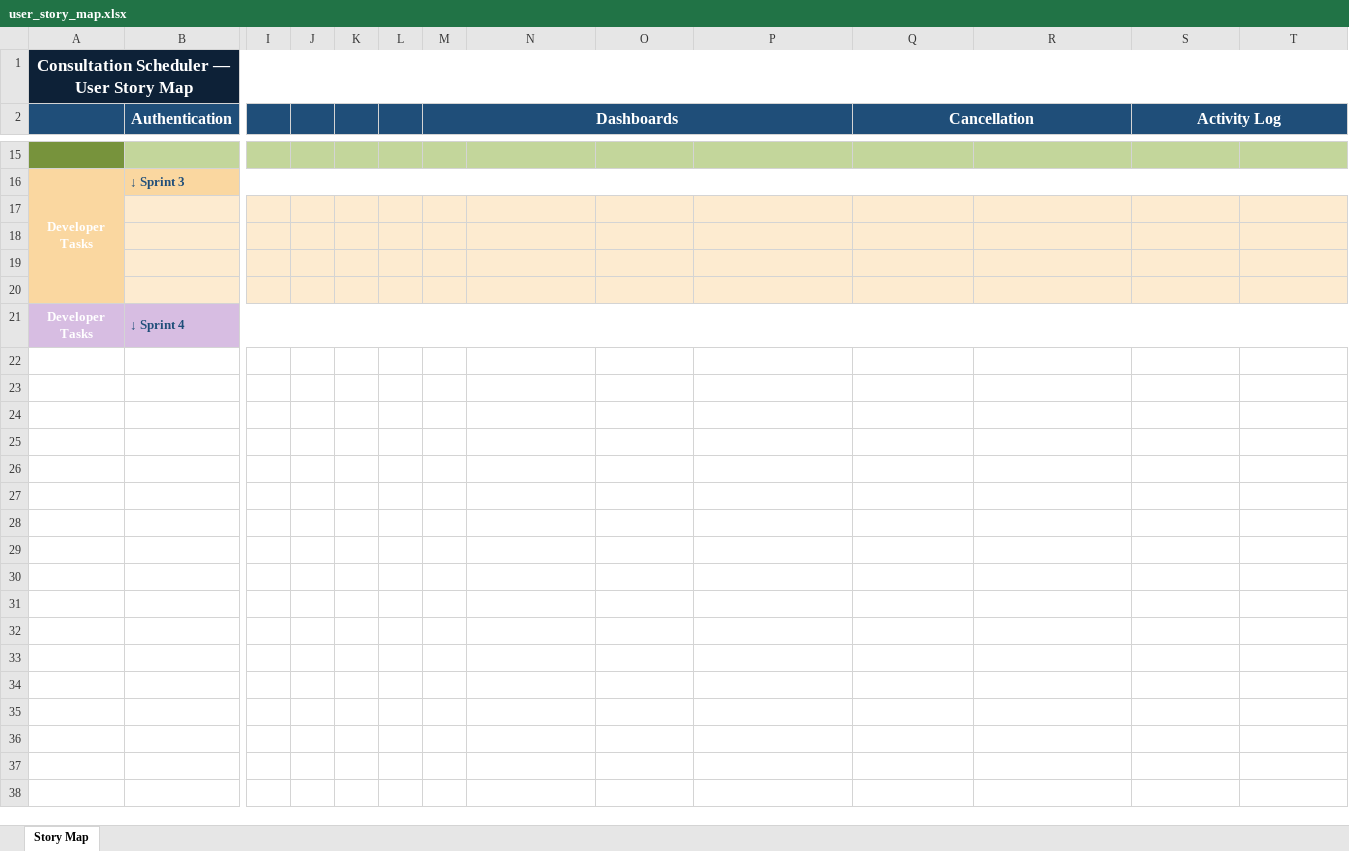
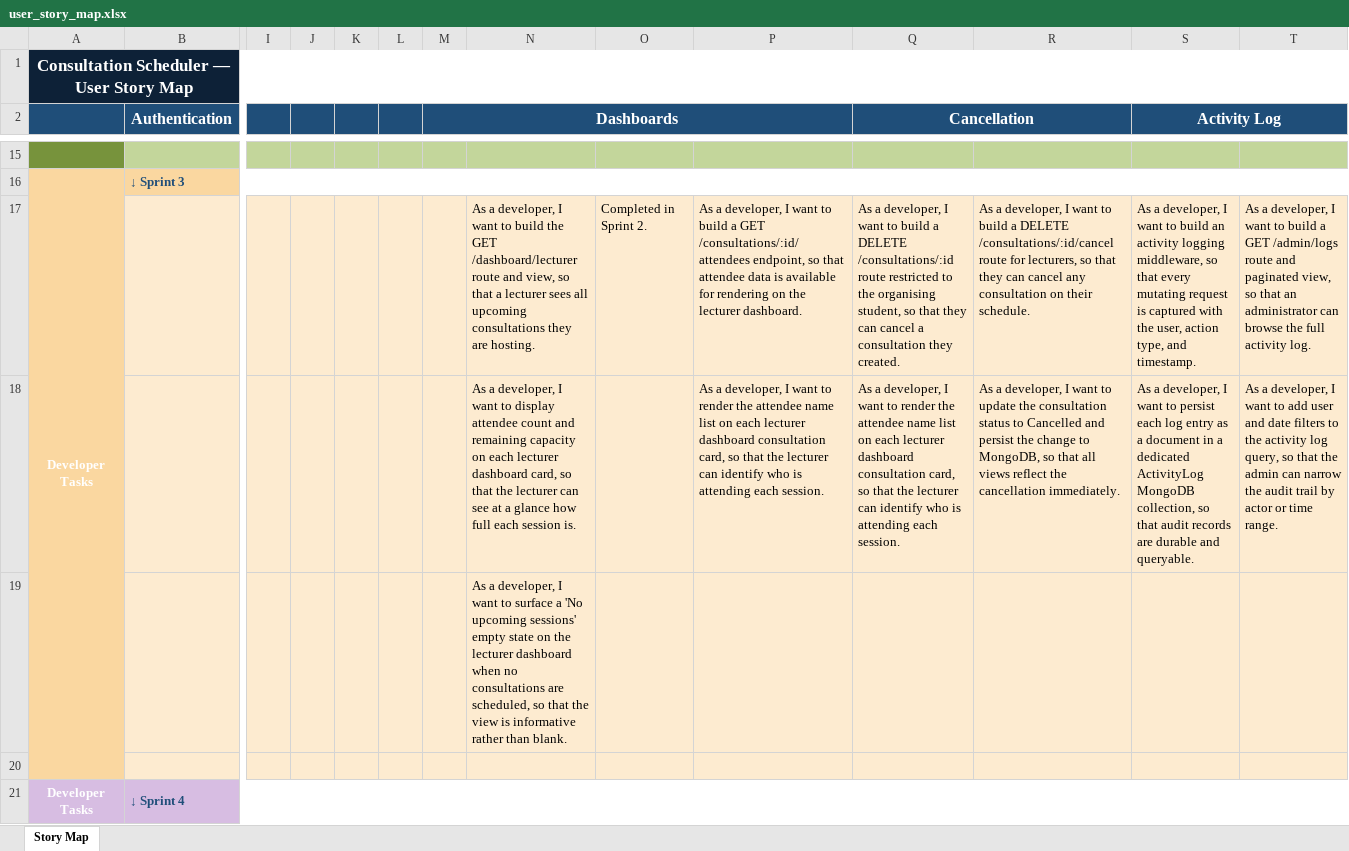
Before and after one commit to witseie-elen4010/2026-group-lab-001, an Excel workbook: documentation/user_story_mapping/user_story_map.xlsx, sheet Story Map, drawn as a sheet; only a part is shown, gaps mark what is left out; values as stored, in another font and other column widths than the file's, no borders; rows hold the shown columns only; the diff names each change by its address in the sheet, - before the commit and + after, or states it on an @@ line.

Commit message:
docs(documentation): add sprint 2 retrospective and sprint 3 scrum board and update user story map

```diff
--- a/documentation/user_story_mapping/user_story_map.xlsx (sheet Story Map)
+++ b/documentation/user_story_mapping/user_story_map.xlsx (sheet Story Map)
-row 17: (empty)
+row 17:  |  |  |  |  |  |  | As a developer, I want to build the GET /dashboard/lecturer route and view, so that a lecturer sees all upcoming consultations they are hosting. | Completed in Sprint 2. | As a developer, I want to build a GET /consultations/:id/attendees endpoint, so that attendee data is available for rendering on the lecturer dashboard. | As a developer, I want to build a DELETE /consultations/:id route restricted to the organising student, so that they can cancel a consultation they created. | As a developer, I want to build a DELETE /consultations/:id/cancel route for lecturers, so that they can cancel any consultation on their schedule. | As a developer, I want to build an activity logging middleware, so that every mutating request is captured with the user, action type, and timestamp. | As a developer, I want to build a GET /admin/logs route and paginated view, so that an administrator can browse the full activity log.
-row 18: (empty)
+row 18:  |  |  |  |  |  |  | As a developer, I want to display attendee count and remaining capacity on each lecturer dashboard card, so that the lecturer can see at a glance how full each session is. |  | As a developer, I want to render the attendee name list on each lecturer dashboard consultation card, so that the lecturer can identify who is attending each session. | As a developer, I want to render the attendee name list on each lecturer dashboard consultation card, so that the lecturer can identify who is attending each session. | As a developer, I want to update the consultation status to Cancelled and persist the change to MongoDB, so that all views reflect the cancellation immediately. | As a developer, I want to persist each log entry as a document in a dedicated ActivityLog MongoDB collection, so that audit records are durable and queryable. | As a developer, I want to add user and date filters to the activity log query, so that the admin can narrow the audit trail by actor or time range.
-N19: (empty)
+N19: As a developer, I want to surface a 'No upcoming sessions' empty state on the lecturer dashboard when no consultations are scheduled, so that the view is informative rather than blank.
```
Also changed, not shown: 3 other files.
